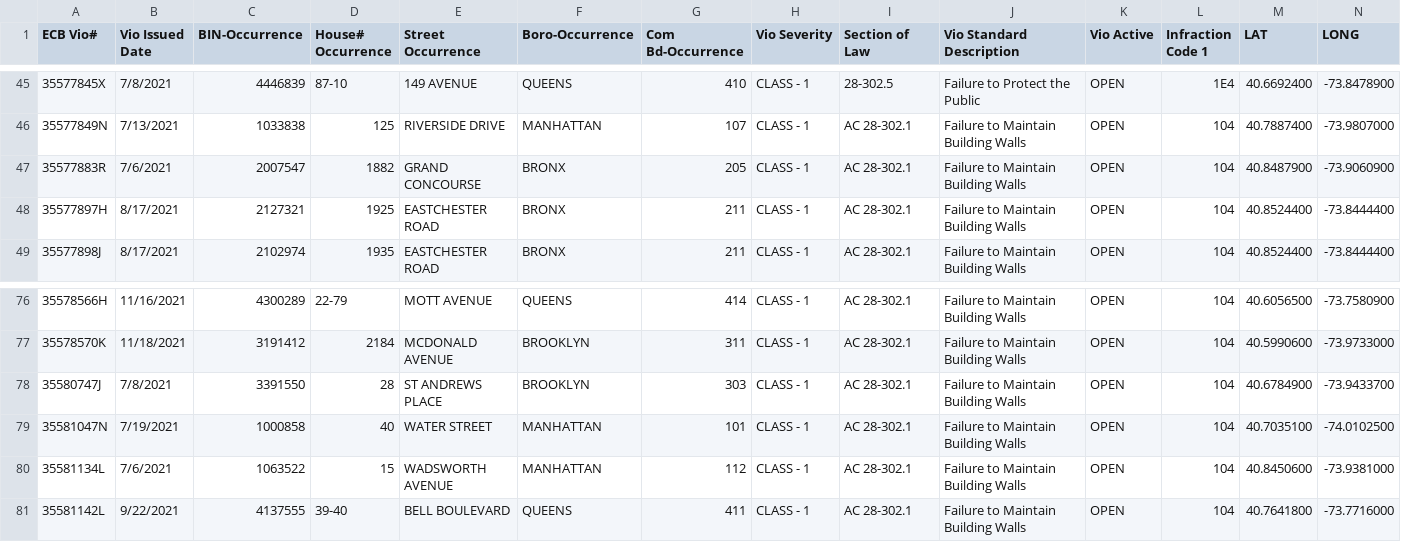
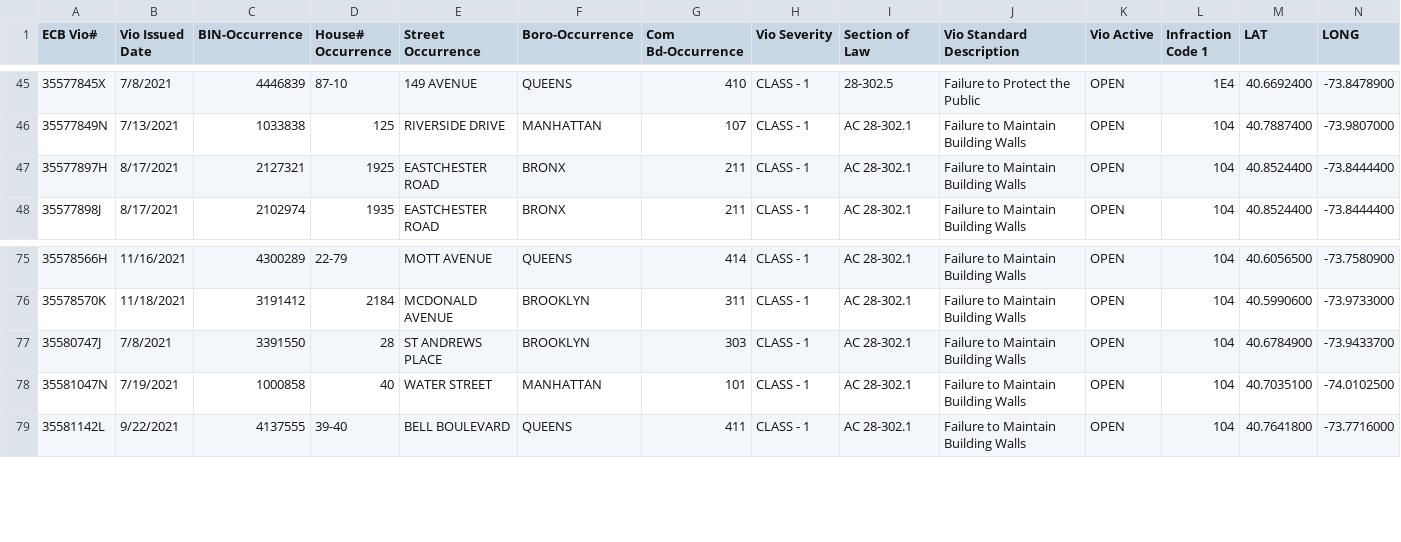
Before and after one commit to NYCDOB/FacadeSafetyReport, a CSV file: data/ActiveFacadeECBViolation.csv, drawn as a sheet; only a part is shown, gaps mark what is left out.

Commit message:
update from script Sun 07/07/2024  8:15:42.68, 5128 rows

```diff
--- a/data/ActiveFacadeECBViolation.csv
+++ b/data/ActiveFacadeECBViolation.csv
@@ -46,3 +46,2 @@ ECB Vio#,Vio Issued Date,BIN-Occurrence,House# Occurrence,Street Occurrence,Boro
 35577849N,7/13/2021,1033838,125,RIVERSIDE DRIVE,MANHATTAN,107,CLASS - 1,AC    28-302.1,Failure to Maintain Building Walls,OPEN,104,40.7887400,-73.9807000
-35577883R,7/6/2021,2007547,1882,GRAND CONCOURSE,BRONX,205,CLASS - 1,AC    28-302.1,Failure to Maintain Building Walls,OPEN,104,40.8487900,-73.9060900
 35577897H,8/17/2021,2127321,1925,EASTCHESTER ROAD,BRONX,211,CLASS - 1,AC    28-302.1,Failure to Maintain Building Walls,OPEN,104,40.8524400,-73.8444400
@@ -79,3 +78,2 @@ ECB Vio#,Vio Issued Date,BIN-Occurrence,House# Occurrence,Street Occurrence,Boro
 35581047N,7/19/2021,1000858,40,WATER STREET,MANHATTAN,101,CLASS - 1,AC    28-302.1,Failure to Maintain Building Walls,OPEN,104,40.7035100,-74.0102500
-35581134L,7/6/2021,1063522,15,WADSWORTH AVENUE,MANHATTAN,112,CLASS - 1,AC    28-302.1,Failure to Maintain Building Walls,OPEN,104,40.8450600,-73.9381000
 35581142L,9/22/2021,4137555,39-40,BELL BOULEVARD,QUEENS,411,CLASS - 1,AC    28-302.1,Failure to Maintain Building Walls,OPEN,104,40.7641800,-73.7716000
```
